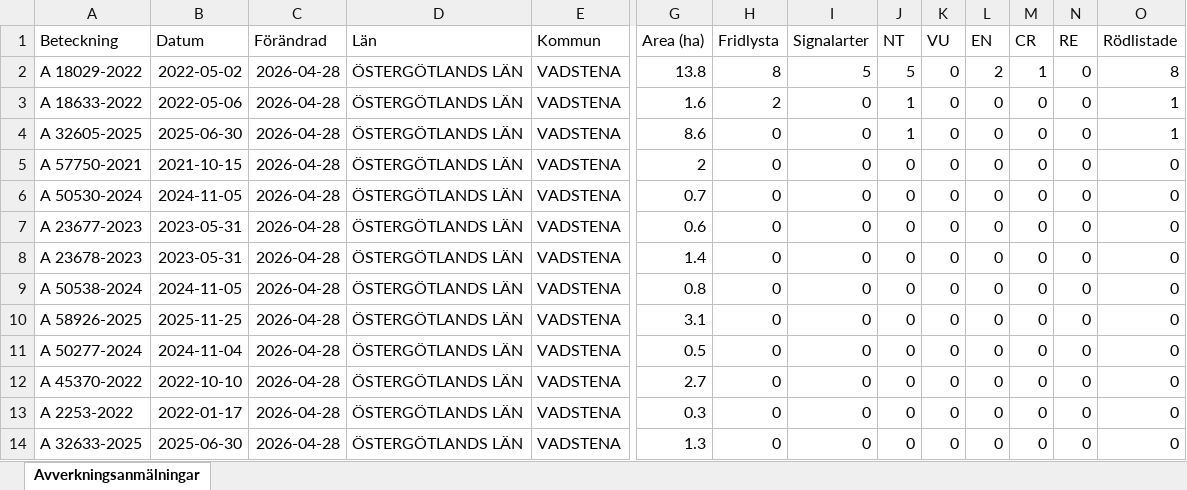
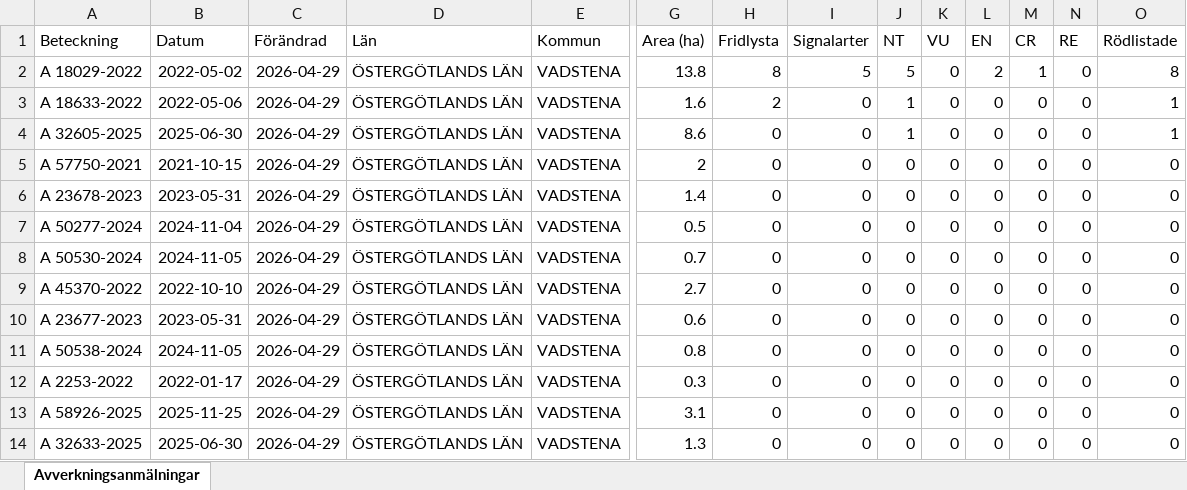
Before and after one commit to klasma/Logging_0584, an Excel workbook: Översikt VADSTENA.xlsx, sheet Avverkningsanmälningar, drawn as a sheet; only a part is shown, gaps mark what is left out; values as stored, in another font and other column widths than the file's, no borders; removed rows and columns are numbered as before the commit, all else as after; rows hold the shown columns only; the diff names each change by its address in the sheet, - before the commit and + after, or states it on an @@ line.

```diff
--- a/Översikt VADSTENA.xlsx (sheet Avverkningsanmälningar)
+++ b/Översikt VADSTENA.xlsx (sheet Avverkningsanmälningar)
-C2:C5 (Förändrad): 2026-04-28
+C2:C5 (Förändrad): 2026-04-29
-row 6: A 50530-2024 | 2024-11-05 | 2026-04-28 | ÖSTERGÖTLANDS LÄN | VADSTENA | 0.7 | 0 | 0 | 0 | 0 | 0 | 0 | 0 | 0
-row 7: A 23677-2023 | 2023-05-31 | 2026-04-28 | ÖSTERGÖTLANDS LÄN | VADSTENA | 0.6 | 0 | 0 | 0 | 0 | 0 | 0 | 0 | 0
-C6 (Förändrad): 2026-04-28
+C6 (Förändrad): 2026-04-29
-row 9: A 50538-2024 | 2024-11-05 | 2026-04-28 | ÖSTERGÖTLANDS LÄN | VADSTENA | 0.8 | 0 | 0 | 0 | 0 | 0 | 0 | 0 | 0
-row 10: A 58926-2025 | 2025-11-25 | 2026-04-28 | ÖSTERGÖTLANDS LÄN | VADSTENA | 3.1 | 0 | 0 | 0 | 0 | 0 | 0 | 0 | 0
-C7 (Förändrad): 2026-04-28
+C7 (Förändrad): 2026-04-29
+row 8: A 50530-2024 | 2024-11-05 | 2026-04-29 | ÖSTERGÖTLANDS LÄN | VADSTENA | 0.7 | 0 | 0 | 0 | 0 | 0 | 0 | 0 | 0
-C9 (Förändrad): 2026-04-28
+C9 (Förändrad): 2026-04-29
+row 10: A 23677-2023 | 2023-05-31 | 2026-04-29 | ÖSTERGÖTLANDS LÄN | VADSTENA | 0.6 | 0 | 0 | 0 | 0 | 0 | 0 | 0 | 0
+row 11: A 50538-2024 | 2024-11-05 | 2026-04-29 | ÖSTERGÖTLANDS LÄN | VADSTENA | 0.8 | 0 | 0 | 0 | 0 | 0 | 0 | 0 | 0
-C12 (Förändrad): 2026-04-28
+C12 (Förändrad): 2026-04-29
+row 13: A 58926-2025 | 2025-11-25 | 2026-04-29 | ÖSTERGÖTLANDS LÄN | VADSTENA | 3.1 | 0 | 0 | 0 | 0 | 0 | 0 | 0 | 0
-C14 (Förändrad): 2026-04-28
+C14 (Förändrad): 2026-04-29
```
Also changed, not shown: artfynd/A 18029-2022 artfynd.xlsx, artfynd/A 18633-2022 artfynd.xlsx, 16 other files.
